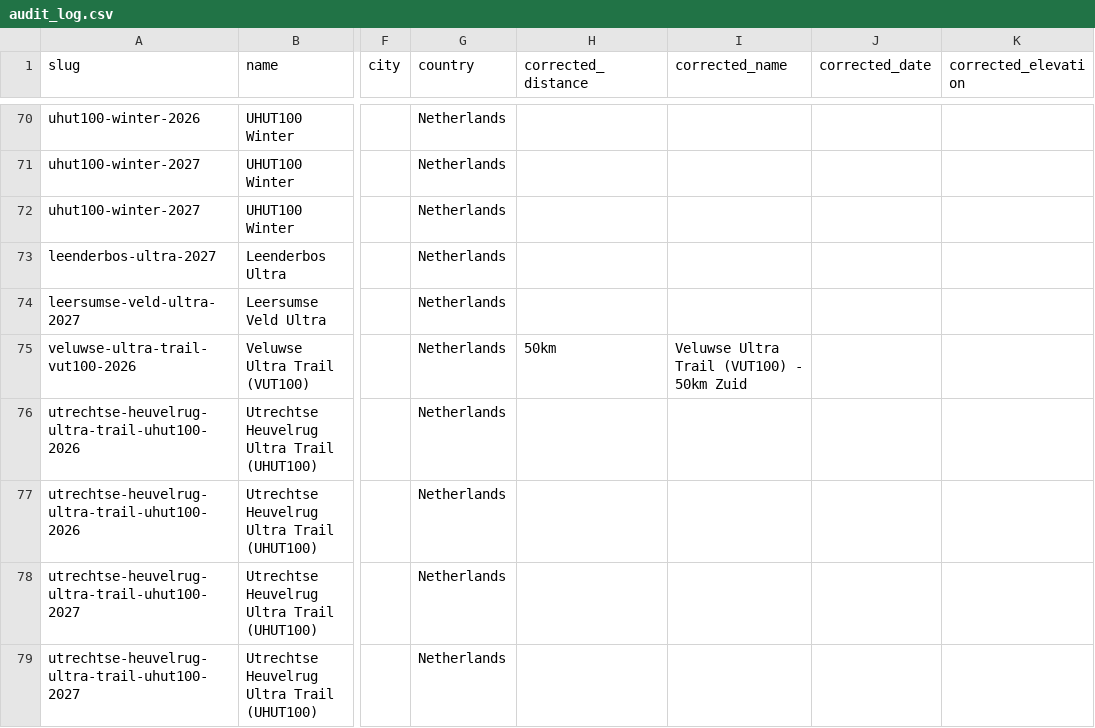
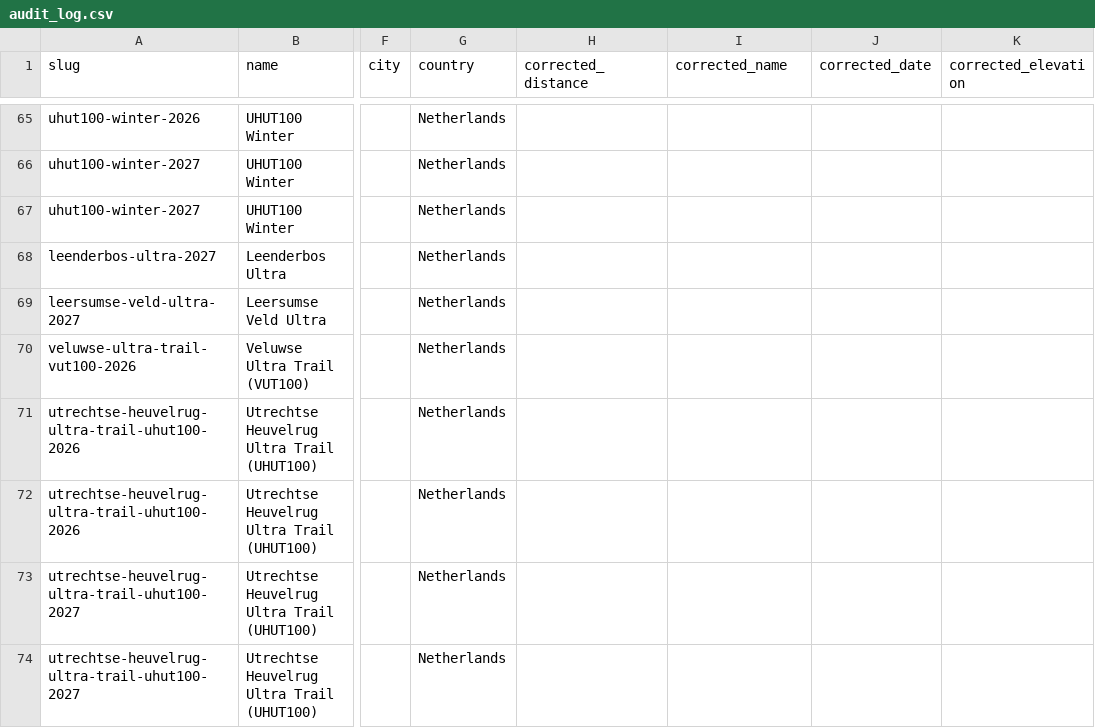
Before and after one commit to sander-pixel-boop/ultramarathonsbenelux, a CSV file: data/audit_log.csv, drawn as a sheet; only a part is shown, gaps mark what is left out; addresses are those after the commit; the diff covers the shown part only; the diff names each change by its address in the sheet, - before the commit and + after, or states it on an @@ line.

```diff
--- a/data/audit_log.csv
+++ b/data/audit_log.csv
-H70 (corrected_distance): 50km
+H70 (corrected_distance): (empty)
-I70 (corrected_name): Veluwse Ultra Trail (VUT100) - 50km Zuid
+I70 (corrected_name): (empty)
```
Also changed, not shown: 7 added rows, 12 removed rows, 10 moved rows and 33 edited cells elsewhere in this file, 2 other files.
